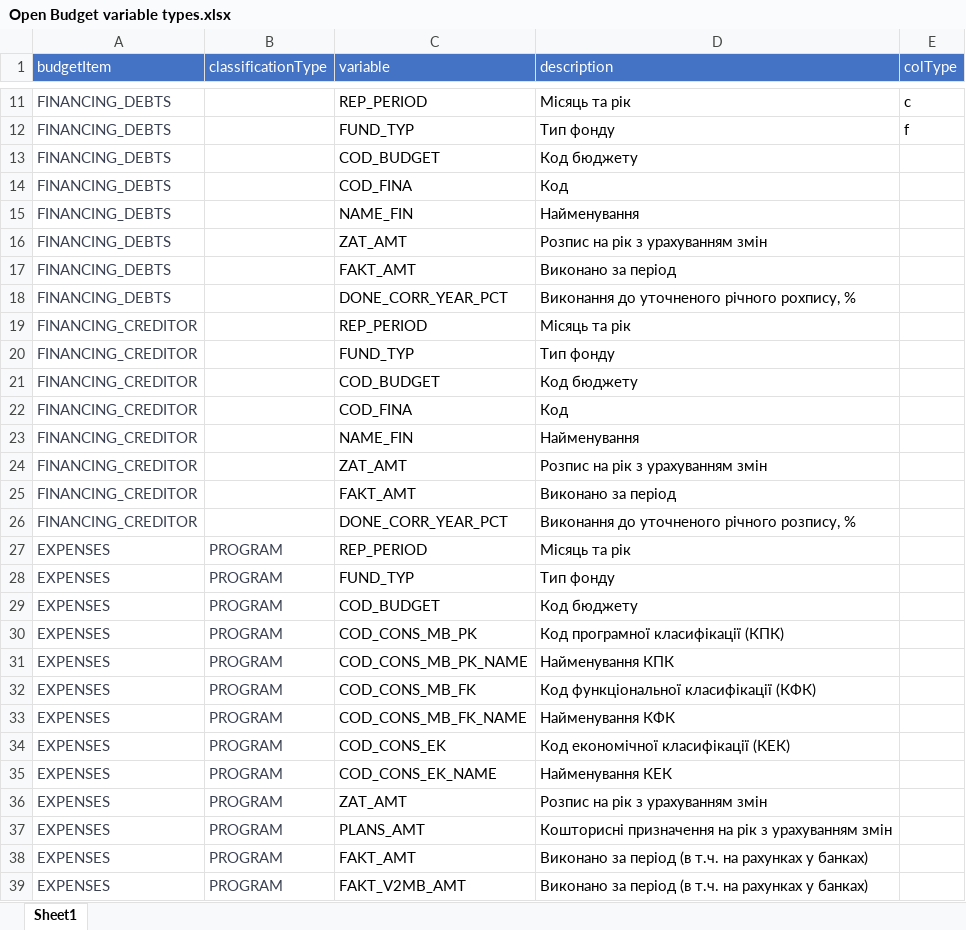
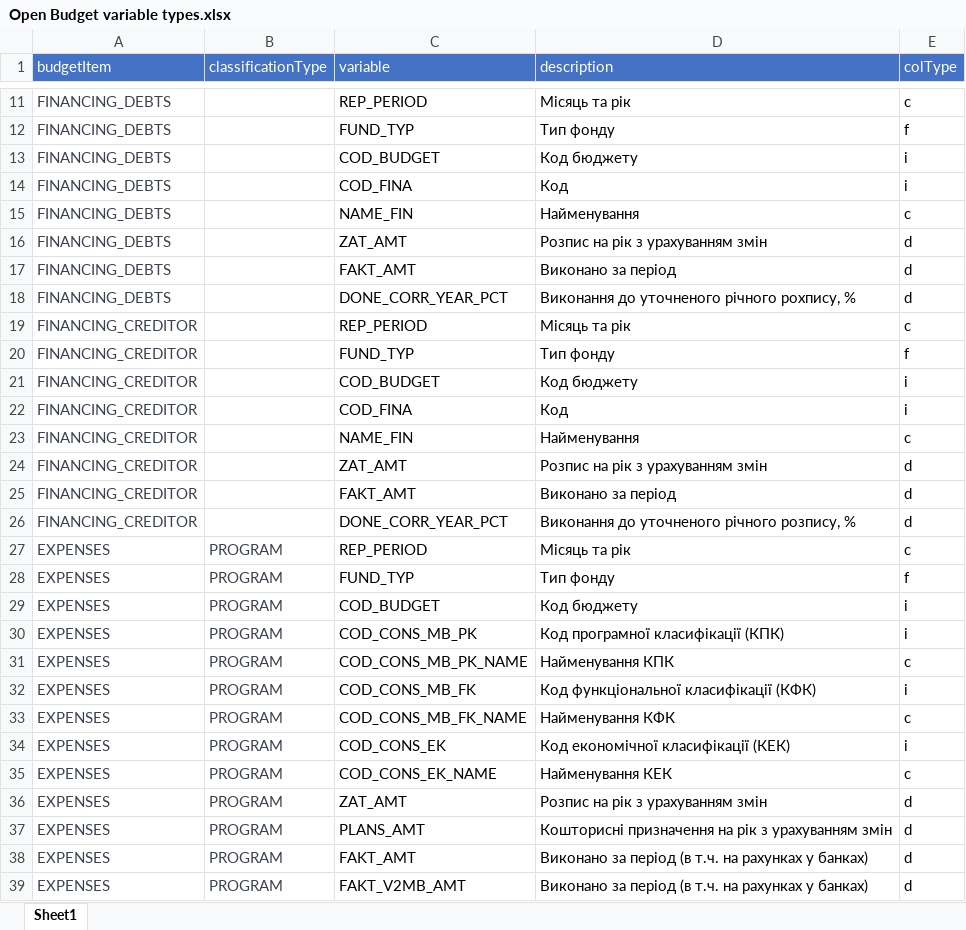
Before and after one commit to atsokol/openbudget, an Excel workbook: data/Open Budget variable types.xlsx, sheet Sheet1, drawn as a sheet; only a part is shown, gaps mark what is left out; values as stored, in another font and other column widths than the file's, no borders; the diff covers the shown part only; the diff names each change by its address in the sheet, - before the commit and + after, or states it on an @@ line.

Commit message:
Added column types

```diff
--- a/data/Open Budget variable types.xlsx (sheet Sheet1)
+++ b/data/Open Budget variable types.xlsx (sheet Sheet1)
-E13:E14 (colType): (empty)
+E13:E14 (colType): i
-E15 (colType): (empty)
+E15 (colType): c
-E16:E18 (colType): (empty)
+E16:E18 (colType): d
-E19 (colType): (empty)
+E19 (colType): c
-E20 (colType): (empty)
+E20 (colType): f
-E21:E22 (colType): (empty)
+E21:E22 (colType): i
-E23 (colType): (empty)
+E23 (colType): c
-E24:E26 (colType): (empty)
+E24:E26 (colType): d
-E27 (colType): (empty)
+E27 (colType): c
-E28 (colType): (empty)
+E28 (colType): f
-E29:E30 (colType): (empty)
+E29:E30 (colType): i
-E31 (colType): (empty)
+E31 (colType): c
-E32 (colType): (empty)
+E32 (colType): i
-E33 (colType): (empty)
+E33 (colType): c
-E34 (colType): (empty)
+E34 (colType): i
-E35 (colType): (empty)
+E35 (colType): c
-E36:E39 (colType): (empty)
+E36:E39 (colType): d
```
Also changed, not shown: 76 edited cells elsewhere in this sheet.
